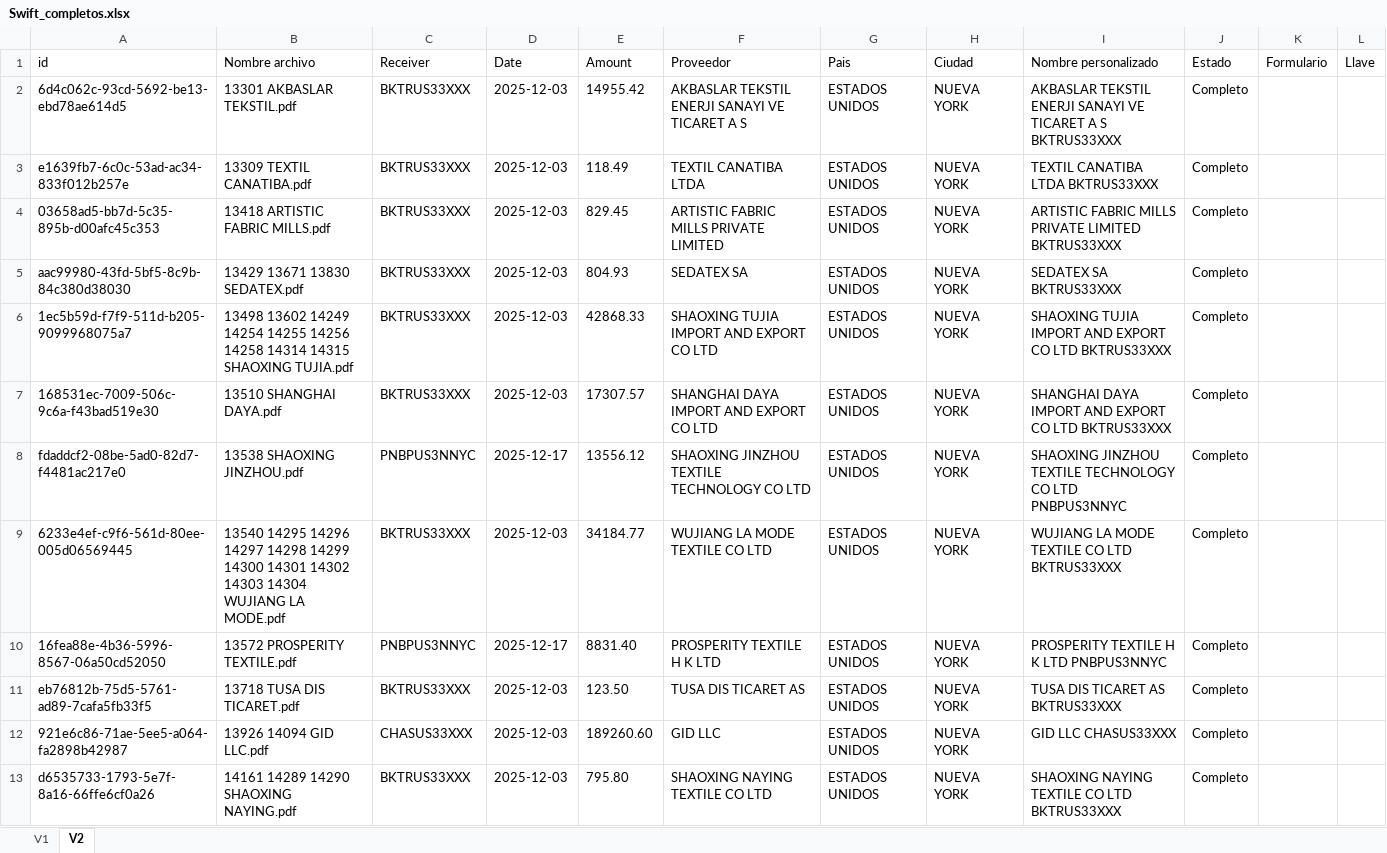
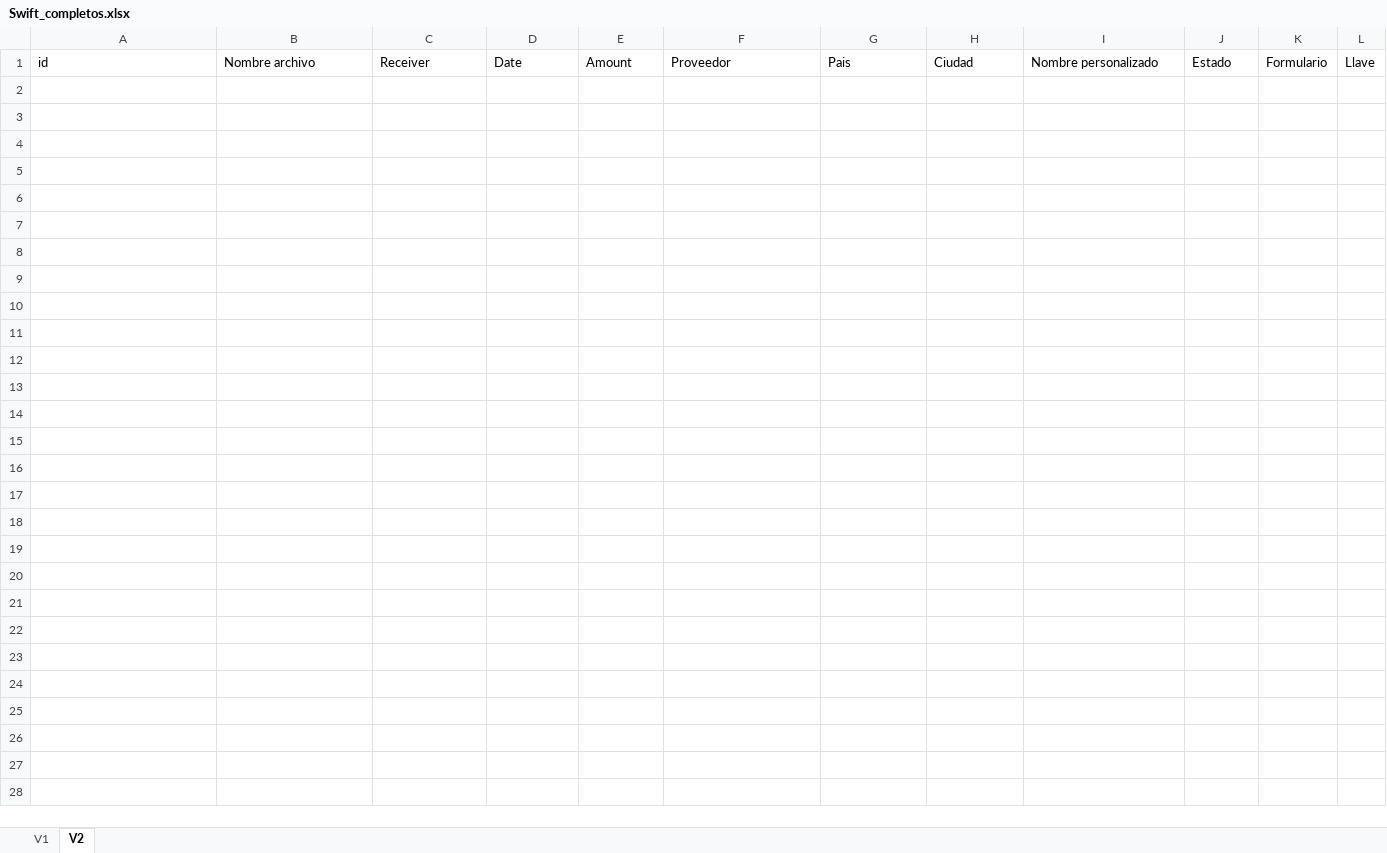
Before and after one commit to Wilwonka06/Origen_destino_DIAN, an Excel workbook: resultados/Swift_completos.xlsx, sheet V2, drawn as a sheet; values as stored, in another font and other column widths than the file's, no borders; the diff names each change by its address in the sheet, - before the commit and + after, or states it on an @@ line.

```diff
--- a/resultados/Swift_completos.xlsx (sheet V2)
+++ b/resultados/Swift_completos.xlsx (sheet V2)
-row 2: 6d4c062c-93cd-5692-be13-ebd78ae614d5 | 13301 AKBASLAR TEKSTIL.pdf | BKTRUS33XXX | 2025-12-03 | 14955.42 | AKBASLAR TEKSTIL ENERJI SANAYI VE TICARET A S | ESTADOS UNIDOS | NUEVA YORK | AKBASLAR TEKSTIL ENERJI SANAYI VE TICARET A S BKTRUS33XXX | Completo
-row 3: e1639fb7-6c0c-53ad-ac34-833f012b257e | 13309 TEXTIL CANATIBA.pdf | BKTRUS33XXX | 2025-12-03 | 118.49 | TEXTIL CANATIBA LTDA | ESTADOS UNIDOS | NUEVA YORK | TEXTIL CANATIBA LTDA BKTRUS33XXX | Completo
-row 4: 03658ad5-bb7d-5c35-895b-d00afc45c353 | 13418 ARTISTIC FABRIC MILLS.pdf | BKTRUS33XXX | 2025-12-03 | 829.45 | ARTISTIC FABRIC MILLS PRIVATE LIMITED | ESTADOS UNIDOS | NUEVA YORK | ARTISTIC FABRIC MILLS PRIVATE LIMITED BKTRUS33XXX | Completo
-row 5: aac99980-43fd-5bf5-8c9b-84c380d38030 | 13429 13671 13830 SEDATEX.pdf | BKTRUS33XXX | 2025-12-03 | 804.93 | SEDATEX SA | ESTADOS UNIDOS | NUEVA YORK | SEDATEX SA BKTRUS33XXX | Completo
-row 6: 1ec5b59d-f7f9-511d-b205-9099968075a7 | 13498 13602 14249 14254 14255 14256 14258 14314 14315 SHAOXING TUJIA.pdf | BKTRUS33XXX | 2025-12-03 | 42868.33 | SHAOXING TUJIA IMPORT AND EXPORT CO LTD | ESTADOS UNIDOS | NUEVA YORK | SHAOXING TUJIA IMPORT AND EXPORT CO LTD BKTRUS33XXX | Completo
-row 7: 168531ec-7009-506c-9c6a-f43bad519e30 | 13510 SHANGHAI DAYA.pdf | BKTRUS33XXX | 2025-12-03 | 17307.57 | SHANGHAI DAYA IMPORT AND EXPORT CO LTD | ESTADOS UNIDOS | NUEVA YORK | SHANGHAI DAYA IMPORT AND EXPORT CO LTD BKTRUS33XXX | Completo
-row 8: fdaddcf2-08be-5ad0-82d7-f4481ac217e0 | 13538 SHAOXING JINZHOU.pdf | PNBPUS3NNYC | 2025-12-17 | 13556.12 | SHAOXING JINZHOU TEXTILE TECHNOLOGY CO LTD | ESTADOS UNIDOS | NUEVA YORK | SHAOXING JINZHOU TEXTILE TECHNOLOGY CO LTD PNBPUS3NNYC | Completo
-row 9: 6233e4ef-c9f6-561d-80ee-005d06569445 | 13540 14295 14296 14297 14298 14299 14300 14301 14302 14303 14304 WUJIANG LA MODE.pdf | BKTRUS33XXX | 2025-12-03 | 34184.77 | WUJIANG LA MODE TEXTILE CO LTD | ESTADOS UNIDOS | NUEVA YORK | WUJIANG LA MODE TEXTILE CO LTD BKTRUS33XXX | Completo
-row 10: 16fea88e-4b36-5996-8567-06a50cd52050 | 13572 PROSPERITY TEXTILE.pdf | PNBPUS3NNYC | 2025-12-17 | 8831.40 | PROSPERITY TEXTILE H K LTD | ESTADOS UNIDOS | NUEVA YORK | PROSPERITY TEXTILE H K LTD PNBPUS3NNYC | Completo
-row 11: eb76812b-75d5-5761-ad89-7cafa5fb33f5 | 13718 TUSA DIS TICARET.pdf | BKTRUS33XXX | 2025-12-03 | 123.50 | TUSA DIS TICARET AS | ESTADOS UNIDOS | NUEVA YORK | TUSA DIS TICARET AS BKTRUS33XXX | Completo
-row 12: 921e6c86-71ae-5ee5-a064-fa2898b42987 | 13926 14094 GID LLC.pdf | CHASUS33XXX | 2025-12-03 | 189260.60 | GID LLC | ESTADOS UNIDOS | NUEVA YORK | GID LLC CHASUS33XXX | Completo
-row 13: d6535733-1793-5e7f-8a16-66ffe6cf0a26 | 14161 14289 14290 SHAOXING NAYING.pdf | BKTRUS33XXX | 2025-12-03 | 795.80 | SHAOXING NAYING TEXTILE CO LTD | ESTADOS UNIDOS | NUEVA YORK | SHAOXING NAYING TEXTILE CO LTD BKTRUS33XXX | Completo
```
Also changed, not shown: sheet V1, Dbs/origenDestino.xlsx, resultados/Acumulado_swift.xlsx, 47 other files.
